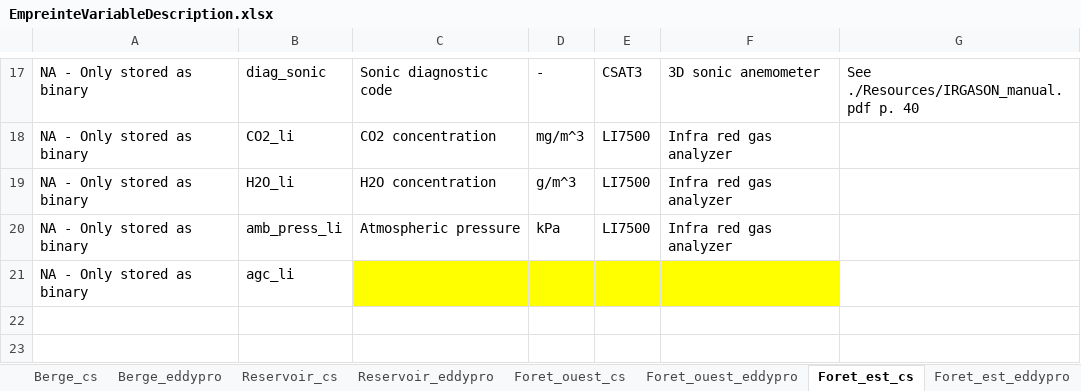
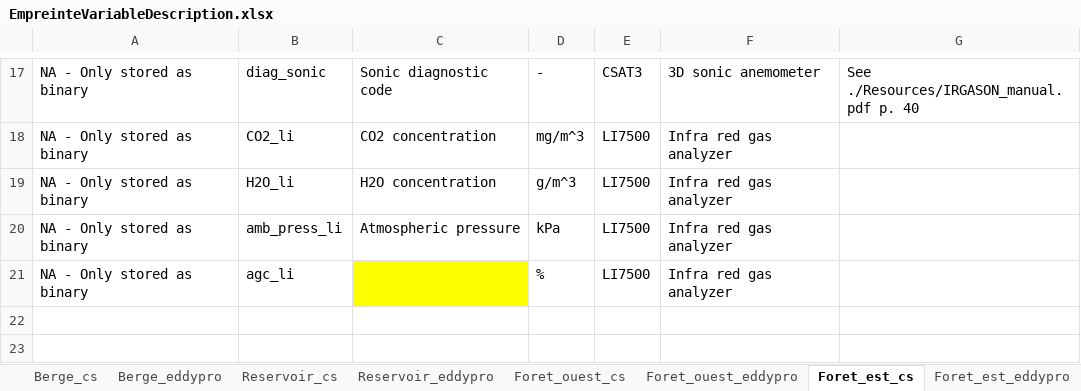
Before and after one commit to AntoineThiboult/Ro2_data_worflow, an Excel workbook: Resources/EmpreinteVariableDescription.xlsx, sheet Foret_est_cs, drawn as a sheet; only a part is shown, gaps mark what is left out; values as stored, in another font and other column widths than the file's, no borders; the diff names each change by its address in the sheet, - before the commit and + after, or states it on an @@ line.

```diff
--- a/Resources/EmpreinteVariableDescription.xlsx (sheet Foret_est_cs)
+++ b/Resources/EmpreinteVariableDescription.xlsx (sheet Foret_est_cs)
-D21: (empty)
+D21: %
-D21:F21 fill: #FFFF00
+D21:F21 fill: none
-E21: (empty)
+E21: LI7500
-F21: (empty)
+F21: Infra red gas analyzer
```
Also changed, not shown: sheet Foret_ouest_cs, 9 other files.
